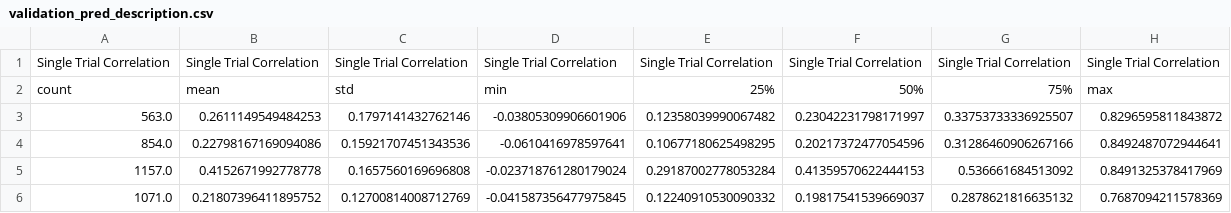
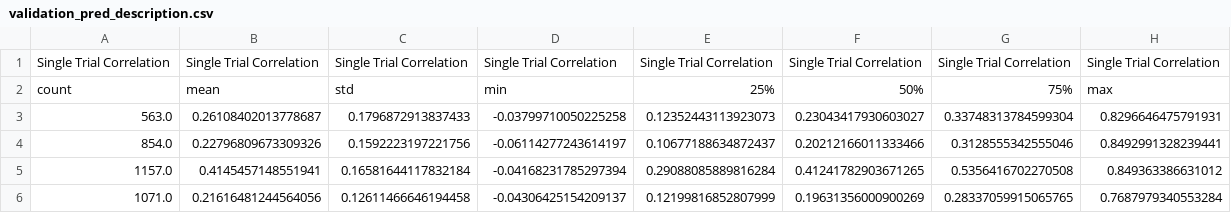
Before and after one commit to matthijsoudelohuis/Petreanu_MEI_generation, a CSV file: runs/with_xy_variability/results/validation_pred_description.csv, drawn as a sheet; only a part is shown; the diff covers the shown part only.

Commit message:
debugging nan values

```diff
--- a/runs/with_xy_variability/results/validation_pred_description.csv
+++ b/runs/with_xy_variability/results/validation_pred_description.csv
@@ -2,5 +2,5 @@ Single Trial Correlation,Single Trial Correlation,Single Trial Correlation,Singl
 count,mean,std,min,25%,50%,75%,max
-563.0,0.2611149549484253,0.1797141432762146,-0.03805309906601906,0.12358039990067482,0.23042231798171997,0.33753733336925507,0.8296595811843872
-854.0,0.22798167169094086,0.15921707451343536,-0.0610416978597641,0.10677180625498295,0.20217372477054596,0.31286460906267166,0.8492487072944641
-1157.0,0.4152671992778778,0.1657560169696808,-0.023718761280179024,0.29187002778053284,0.41359570622444153,0.536661684513092,0.8491325378417969
-1071.0,0.21807396411895752,0.12700814008712769,-0.041587356477975845,0.12240910530090332,0.19817541539669037,0.2878621816635132,0.7687094211578369
+563.0,0.26108402013778687,0.1796872913837433,-0.03799710050225258,0.12352443113923073,0.23043417930603027,0.33748313784599304,0.8296646475791931
+854.0,0.22796809673309326,0.1592223197221756,-0.06114277243614197,0.10677188634872437,0.20212166011333466,0.3128555342555046,0.8492991328239441
+1157.0,0.4145457148551941,0.16581644117832184,-0.04168231785297394,0.29088085889816284,0.41241782903671265,0.5356416702270508,0.849363386631012
+1071.0,0.21616481244564056,0.12611466646194458,-0.04306425154209137,0.12199816852807999,0.19631356000900269,0.28337059915065765,0.7687979340553284
```
Also changed, not shown: 56 edited cells elsewhere in this file, 3 other files.
